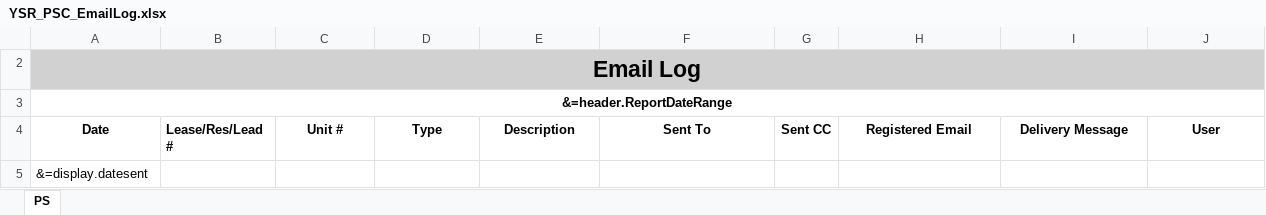
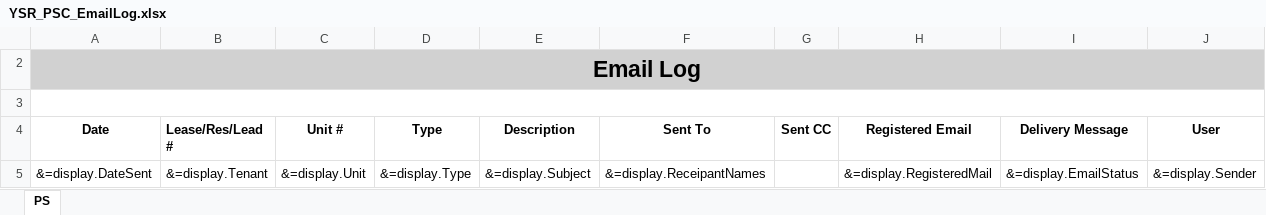
Before and after one commit to berilp/PSC_EmailLogYSR, an Excel workbook: YSR_PSC_EmailLog.xlsx, sheet PS, drawn as a sheet; values as stored, in another font and other column widths than the file's, no borders; removed rows and columns are numbered as before the commit, all else as after; the diff names each change by its address in the sheet, - before the commit and + after, or states it on an @@ line.

```diff
--- a/YSR_PSC_EmailLog.xlsx (sheet PS)
+++ b/YSR_PSC_EmailLog.xlsx (sheet PS)
-A3 (Date): &=header.ReportDateRange
+A3 (Date): (empty)
-row 5: &=display.datesent
+row 5: &=display.DateSent | &=display.Tenant | &=display.Unit | &=display.Type | &=display.Subject | &=display.ReceipantNames |  | &=display.RegisteredMail | &=display.EmailStatus | &=display.Sender
```
Also changed, not shown: 1 other file.
